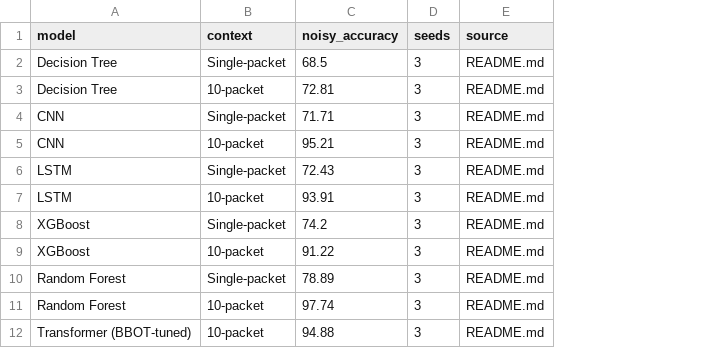
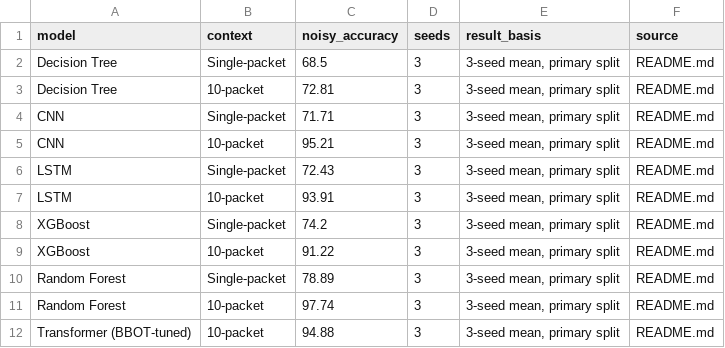
Before and after one commit to Pranav240/wifi-ids-aggregation-not-architecture, a CSV file: powerbi/data/fact_wifi_model_results.csv, drawn as a sheet; the diff names each change by its address in the sheet, - before the commit and + after, or states it on an @@ line.

Commit message:
Power BI: build_data.py regenerates all CSVs from README.md and git history; add result_basis column

```diff
--- a/powerbi/data/fact_wifi_model_results.csv
+++ b/powerbi/data/fact_wifi_model_results.csv
+column E (result_basis), rows 2-12: all 3-seed mean, primary split
```
Also changed, not shown: powerbi/data/dim_repo.csv, powerbi/data/fact_commits.csv, 7 other files.
